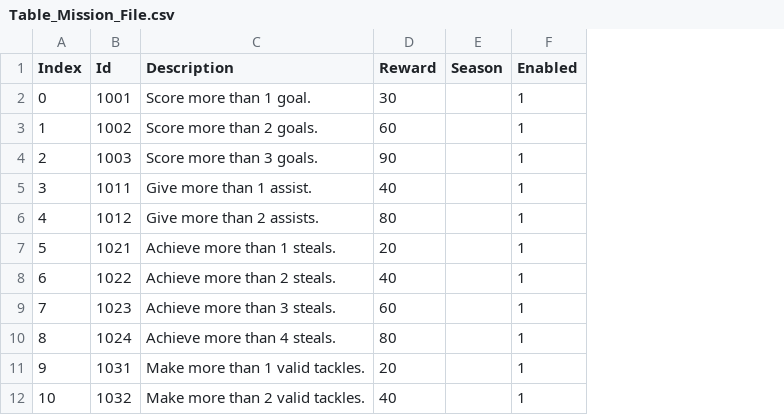
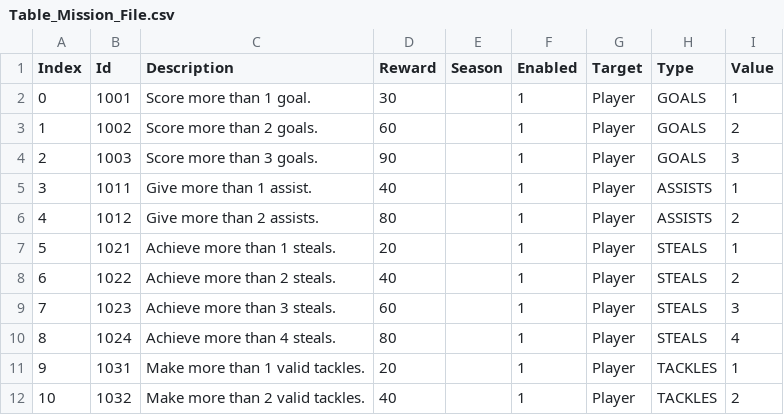
Before and after one commit to neikeq/KicksEmu, a CSV file: data/table/Table_Mission_File.csv, drawn as a sheet; only a part is shown; the diff names each change by its address in the sheet, - before the commit and + after, or states it on an @@ line.

Commit message:
Check if match mission was actually completed.

```diff
--- a/data/table/Table_Mission_File.csv
+++ b/data/table/Table_Mission_File.csv
+column G (Target), rows 2-12: all Player
+column H (Type), rows 2-12: GOALS | GOALS | GOALS | ASSISTS | ASSISTS | STEALS | STEALS | STEALS | STEALS | TACKLES | TACKLES
+column I (Value), rows 2-12: 1 | 2 | 3 | 1 | 2 | 1 | 2 | 3 | 4 | 1 | 2
```
Also changed, not shown: 16 other files.
